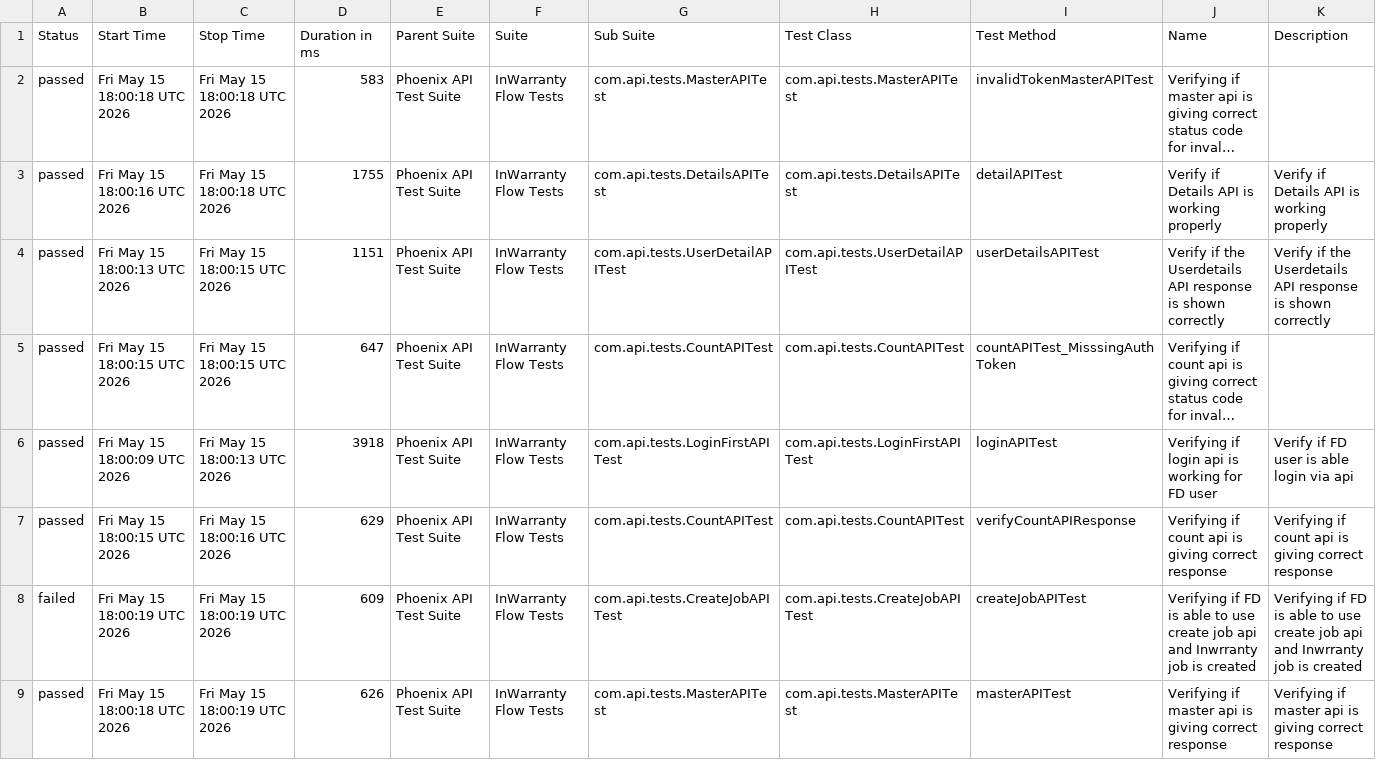
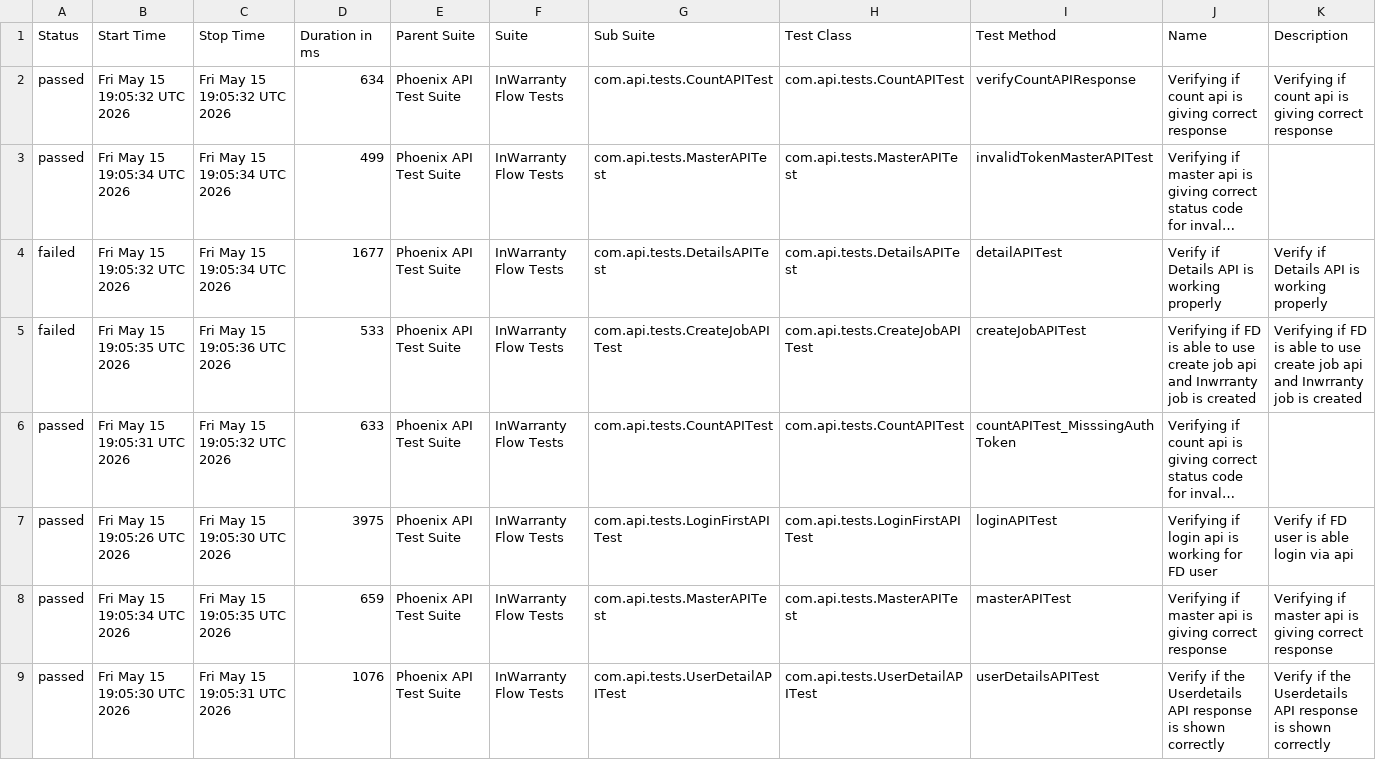
Before and after one commit to taarun96/APIAutomationFrameWork, a CSV file: data/suites.csv, drawn as a sheet; long unchanged cells end in …; removed rows and columns are numbered as before the commit, all else as after; the diff names each change by its address in the sheet, - before the commit and + after, or states it on an @@ line.

```diff
--- a/data/suites.csv
+++ b/data/suites.csv
+row 2: passed | Fri May 15 19:05:32 UTC 2026 | Fri May 15 19:05:32 UTC 2026 | 634 | Phoenix API Test Suite | InWarranty Flow Tests | com.api.tests.CountAPITest | com.api.tests.CountAPITest | verifyCountAPIResponse | Verifying if count api is giving correct response | Verifying if count api is giving correct response
-B3 (Start Time): Fri May 15 18:00:18 UTC 2026
+B3 (Start Time): Fri May 15 19:05:34 UTC 2026
-C3:C4 (Stop Time): Fri May 15 18:00:18 UTC 2026
+C3:C4 (Stop Time): Fri May 15 19:05:34 UTC 2026
-D3 (Duration in ms): 583
+D3 (Duration in ms): 499
-A4 (Status): passed
+A4 (Status): failed
-B4 (Start Time): Fri May 15 18:00:16 UTC 2026
+B4 (Start Time): Fri May 15 19:05:32 UTC 2026
-D4 (Duration in ms): 1755
+D4 (Duration in ms): 1677
-row 4: passed | Fri May 15 18:00:13 UTC 2026 | Fri May 15 18:00:15 UTC 2026 | 1151 | Phoenix API Test Suite | InWarranty Flow Tests | com.api.tests.UserDetailAPITest | com.api.tests.UserDetailAPITest | userDetailsAPITest | Verify if the Userdetails API response is shown correctly | Verify if the Userdetails API response is shown correctly
+row 5: failed | Fri May 15 19:05:35 UTC 2026 | Fri May 15 19:05:36 UTC 2026 | 533 | Phoenix API Test Suite | InWarranty Flow Tests | com.api.tests.CreateJobAPITest | com.api.tests.CreateJobAPITest | createJobAPITest | Verifying if FD is able to use create job api and Inwrranty job is created | Verifying if FD is able to use create job api and Inwrranty job is created
-B6 (Start Time): Fri May 15 18:00:15 UTC 2026
+B6 (Start Time): Fri May 15 19:05:31 UTC 2026
-C6 (Stop Time): Fri May 15 18:00:15 UTC 2026
+C6 (Stop Time): Fri May 15 19:05:32 UTC 2026
-D6 (Duration in ms): 647
+D6 (Duration in ms): 633
-B7 (Start Time): Fri May 15 18:00:09 UTC 2026
+B7 (Start Time): Fri May 15 19:05:26 UTC 2026
-C7 (Stop Time): Fri May 15 18:00:13 UTC 2026
+C7 (Stop Time): Fri May 15 19:05:30 UTC 2026
-D7 (Duration in ms): 3918
+D7 (Duration in ms): 3975
-B8 (Start Time): Fri May 15 18:00:15 UTC 2026
+B8 (Start Time): Fri May 15 19:05:34 UTC 2026
-C8 (Stop Time): Fri May 15 18:00:16 UTC 2026
+C8 (Stop Time): Fri May 15 19:05:35 UTC 2026
-D8 (Duration in ms): 629
+D8 (Duration in ms): 659
-G8 (Sub Suite): com.api.tests.CountAPITest
+G8 (Sub Suite): com.api.tests.MasterAPITest
-H8 (Test Class): com.api.tests.CountAPITest
+H8 (Test Class): com.api.tests.MasterAPITest
-I8 (Test Method): verifyCountAPIResponse
+I8 (Test Method): masterAPITest
-J8 (Name): Verifying if count api is…
+J8 (Name): Verifying if master api is…
-K8 (Description): Verifying if count api is…
+K8 (Description): Verifying if master api is…
-row 8: failed | Fri May 15 18:00:19 UTC 2026 | Fri May 15 18:00:19 UTC 2026 | 609 | Phoenix API Test Suite | InWarranty Flow Tests | com.api.tests.CreateJobAPITest | com.api.tests.CreateJobAPITest | createJobAPITest | Verifying if FD is able to use create job api and Inwrranty job is created | Verifying if FD is able to use create job api and Inwrranty job is created
-B9 (Start Time): Fri May 15 18:00:18 UTC 2026
+B9 (Start Time): Fri May 15 19:05:30 UTC 2026
-C9 (Stop Time): Fri May 15 18:00:19 UTC 2026
+C9 (Stop Time): Fri May 15 19:05:31 UTC 2026
-D9 (Duration in ms): 626
+D9 (Duration in ms): 1076
-G9 (Sub Suite): com.api.tests.MasterAPITest
+G9 (Sub Suite): com.api.tests.UserDetailAPITest
-H9 (Test Class): com.api.tests.MasterAPITest
+H9 (Test Class): com.api.tests.UserDetailAPITest
-I9 (Test Method): masterAPITest
+I9 (Test Method): userDetailsAPITest
-J9 (Name): Verifying if master api is giving correct response
+J9 (Name): Verify if the Userdetails API response is shown correctly
-K9 (Description): Verifying if master api is giving correct response
+K9 (Description): Verify if the Userdetails API response is shown correctly
```
Also changed, not shown: data/behaviors.csv, 58 other files.
